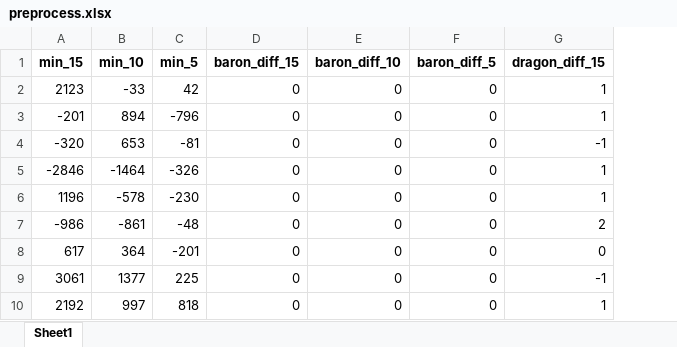
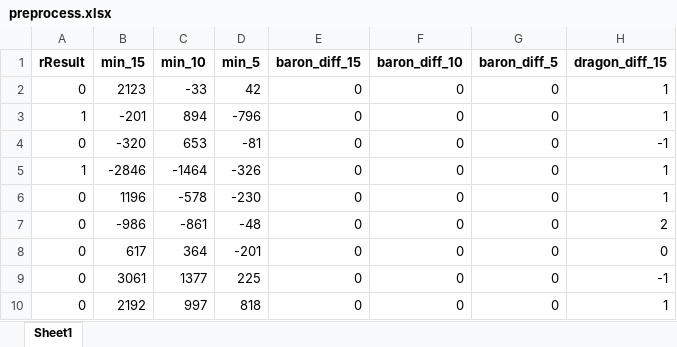
Before and after one commit to simonmig10/M3, an Excel workbook: preprocess.xlsx, sheet Sheet1, drawn as a sheet; only a part is shown; values as stored, in another font and other column widths than the file's, no borders; the diff names each change by its address in the sheet, - before the commit and + after, or states it on an @@ line.

Commit message:
jajaaj

```diff
--- a/preprocess.xlsx (sheet Sheet1)
+++ b/preprocess.xlsx (sheet Sheet1)
+column A (rResult), rows 2-10: 0 | 1 | 0 | 1 | 0 | 0 | 0 | 0 | 0
```
